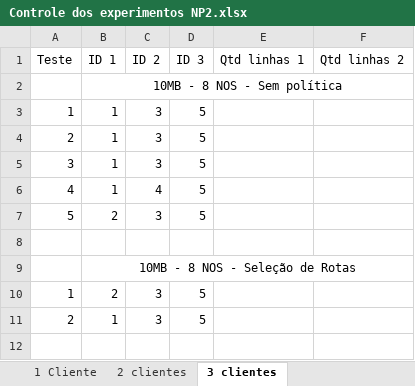
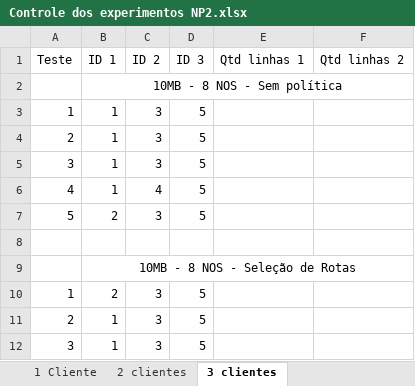
Before and after one commit to jhennyssantos/Mestrado, an Excel workbook: Experimentos/Not Police/Controle dos experimentos NP2.xlsx, sheet 3 clientes, drawn as a sheet; values as stored, in another font and other column widths than the file's, no borders; the diff names each change by its address in the sheet, - before the commit and + after, or states it on an @@ line.

Commit message:
Planilha de testes

```diff
--- a/Experimentos/Not Police/Controle dos experimentos NP2.xlsx (sheet 3 clientes)
+++ b/Experimentos/Not Police/Controle dos experimentos NP2.xlsx (sheet 3 clientes)
+row 12: 3 | 1 | 3 | 5
```
